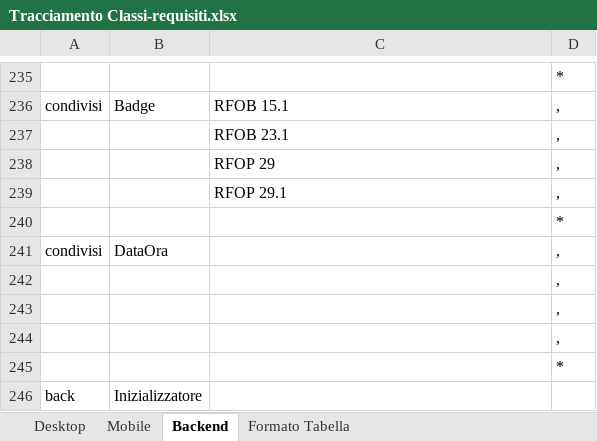
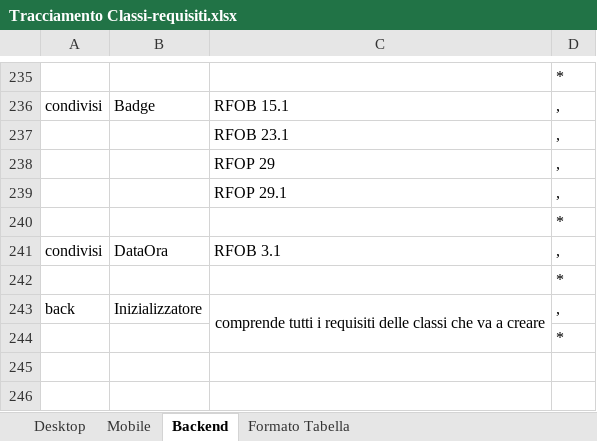
Before and after one commit to TeamCommitted/Team-Committed---Documenti, an Excel workbook: RQ/Esterni/Definizione di prodotto/Tracciamento Classi-requisiti.xlsx, sheet Backend, drawn as a sheet; only a part is shown, gaps mark what is left out; values as stored, in another font and other column widths than the file's, no borders; removed rows and columns are numbered as before the commit, all else as after; the diff names each change by its address in the sheet, - before the commit and + after, or states it on an @@ line.

```diff
--- a/RQ/Esterni/Definizione di prodotto/Tracciamento Classi-requisiti.xlsx (sheet Backend)
+++ b/RQ/Esterni/Definizione di prodotto/Tracciamento Classi-requisiti.xlsx (sheet Backend)
-C241: (empty)
+C241: RFOB 3.1
-row 242:  |  |  | ,
-row 243:  |  |  | ,
-row 244:  |  |  | ,
-C243: (empty)
+C243: comprende tutti i requisiti delle classi che va a creare
+C243:C244 merged
-D243: (empty)
+D243: ,
+row 244:  |  |  | *
```
Also changed, not shown: sheet Mobile, sheet Desktop.
